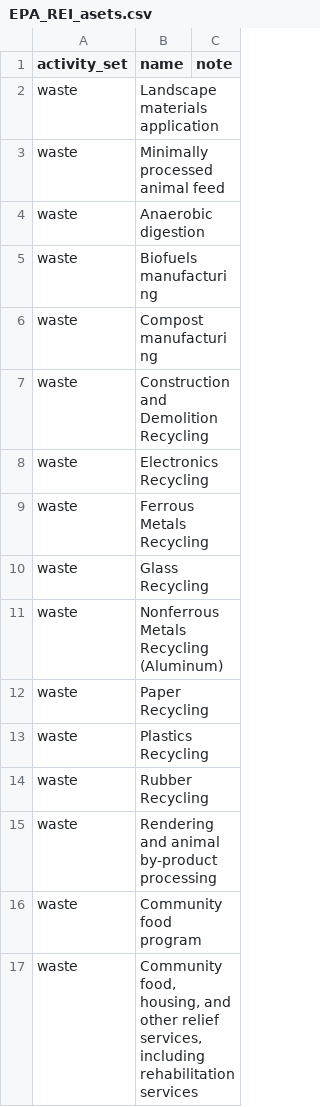
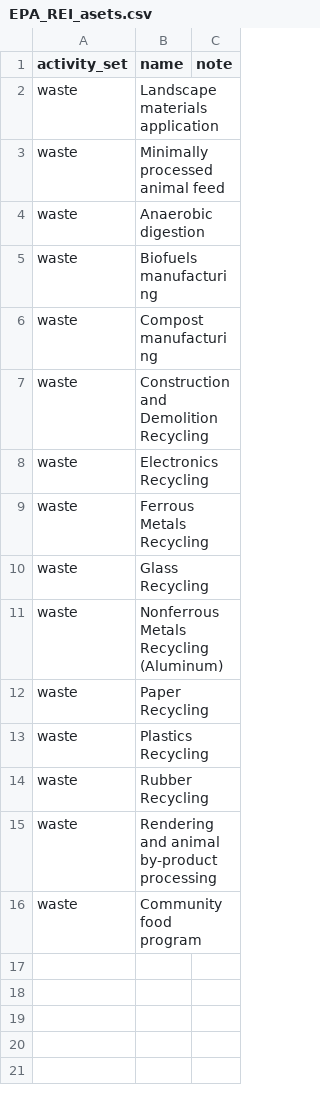
Before and after one commit to USEPA/flowsa, a CSV file: flowsa/methods/flowbysectoractivitysets/EPA_REI_asets.csv, drawn as a sheet; the diff names each change by its address in the sheet, - before the commit and + after, or states it on an @@ line.

Commit message:
remove non recycling sector, remove trailing white spaces in activity sets

```diff
--- a/flowsa/methods/flowbysectoractivitysets/EPA_REI_asets.csv
+++ b/flowsa/methods/flowbysectoractivitysets/EPA_REI_asets.csv
-row 17: waste | Community food, housing, and other relief services, including rehabilitation services
```
